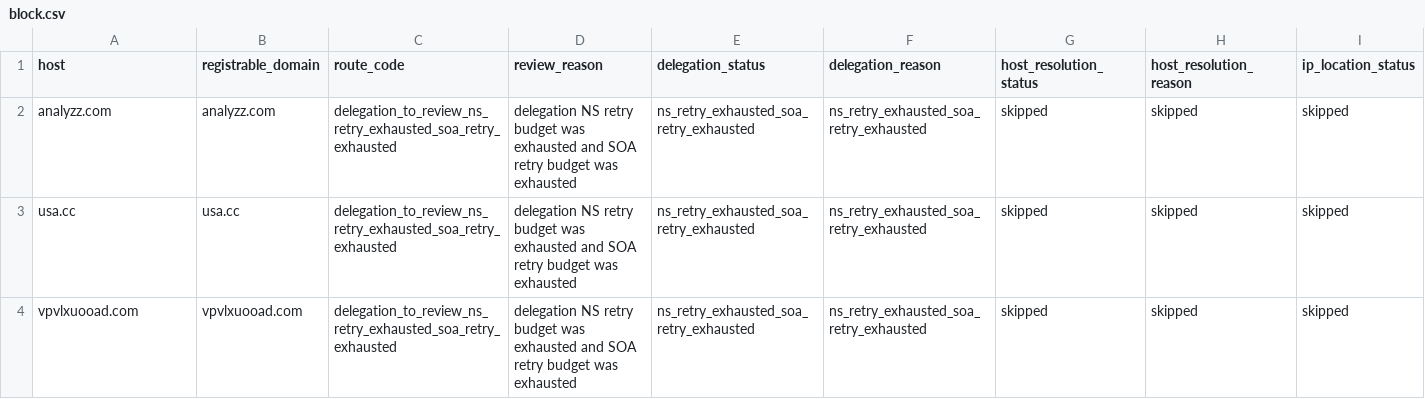
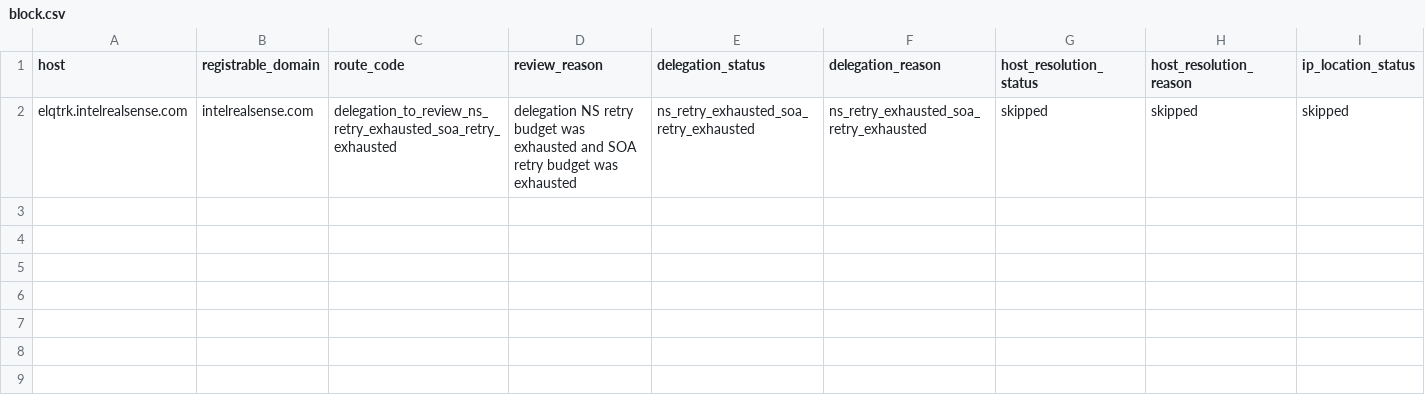
Before and after one commit to oxfa/niamodretlif, a CSV file: output/review/block.csv, drawn as a sheet; only a part is shown; rows hold the shown columns only; the diff names each change by its address in the sheet, - before the commit and + after, or states it on an @@ line.

```diff
--- a/output/review/block.csv
+++ b/output/review/block.csv
-A2 (host): analyzz.com
+A2 (host): elqtrk.intelrealsense.com
-B2 (registrable_domain): analyzz.com
+B2 (registrable_domain): intelrealsense.com
-row 3: usa.cc | usa.cc | delegation_to_review_ns_retry_exhausted_soa_retry_exhausted | delegation NS retry budget was exhausted and SOA retry budget was exhausted | ns_retry_exhausted_soa_retry_exhausted | ns_retry_exhausted_soa_retry_exhausted | skipped | skipped | skipped
-row 4: vpvlxuooad.com | vpvlxuooad.com | delegation_to_review_ns_retry_exhausted_soa_retry_exhausted | delegation NS retry budget was exhausted and SOA retry budget was exhausted | ns_retry_exhausted_soa_retry_exhausted | ns_retry_exhausted_soa_retry_exhausted | skipped | skipped | skipped
```
Also changed, not shown: 2 other files.
